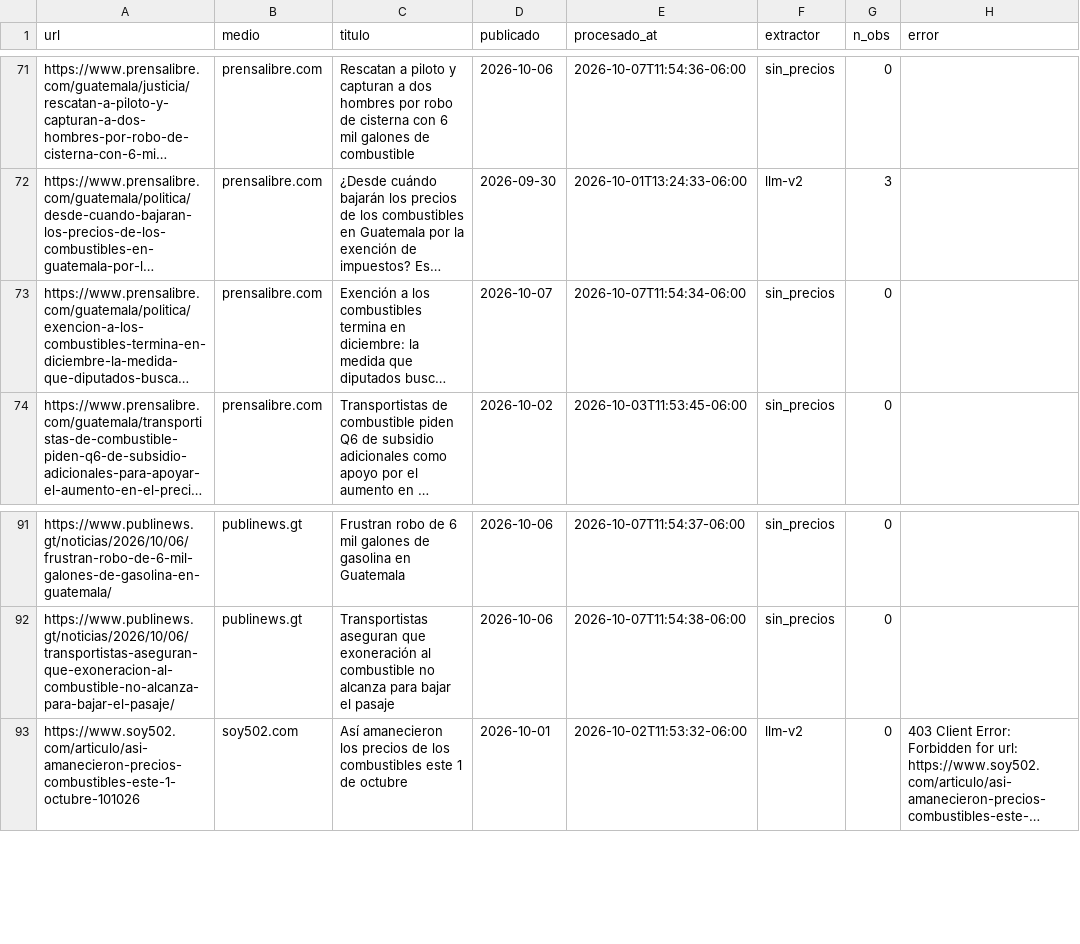
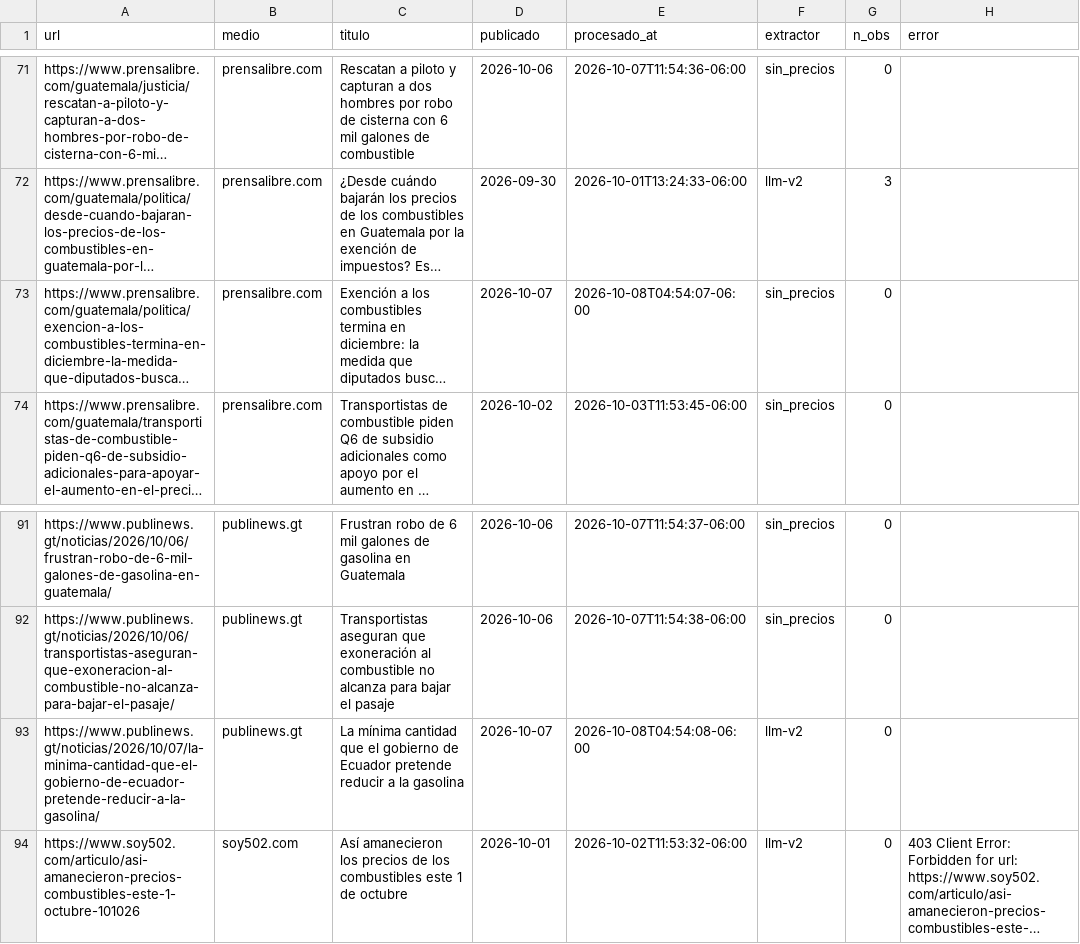
Before and after one commit to yartoorsdar/gasolina-gt, a CSV file: data/db/articulos.csv, drawn as a sheet; only a part is shown, gaps mark what is left out; long unchanged cells end in …; the diff names each change by its address in the sheet, - before the commit and + after, or states it on an @@ line.

```diff
--- a/data/db/articulos.csv
+++ b/data/db/articulos.csv
-E73 (procesado_at): 2026-10-07T11:54:34-06:00
+E73 (procesado_at): 2026-10-08T04:54:07-06:00
+row 93: https://www.publinews.gt/noticias/2026/10/07/la-minima-cantidad-que-el-gobierno-de-ecuador-pretende-reducir-a-la-gasolina/ | publinews.gt | La mínima cantidad que el gobierno de Ecuador pretende reducir a la gasolina | 2026-10-07 | 2026-10-08T04:54:08-06:00 | llm-v2 | 0
```
Also changed, not shown: data/db/calibracion.csv, data/db/votos.csv, 2 other files.
